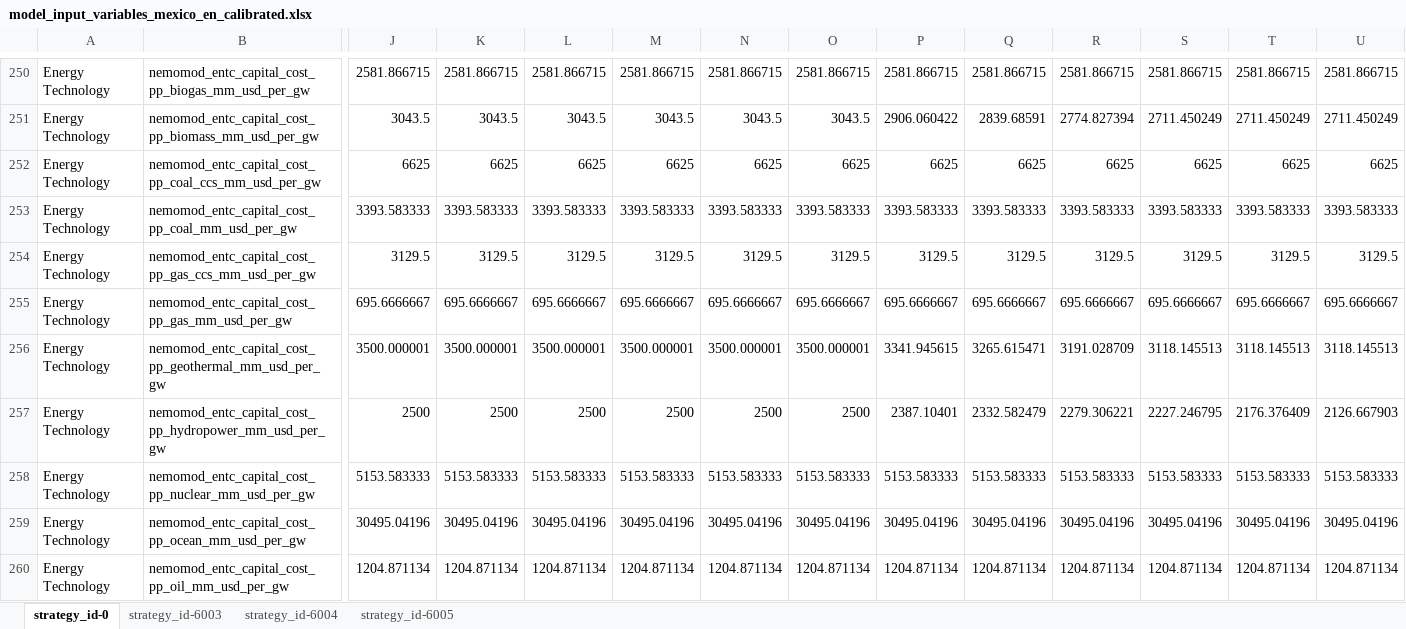
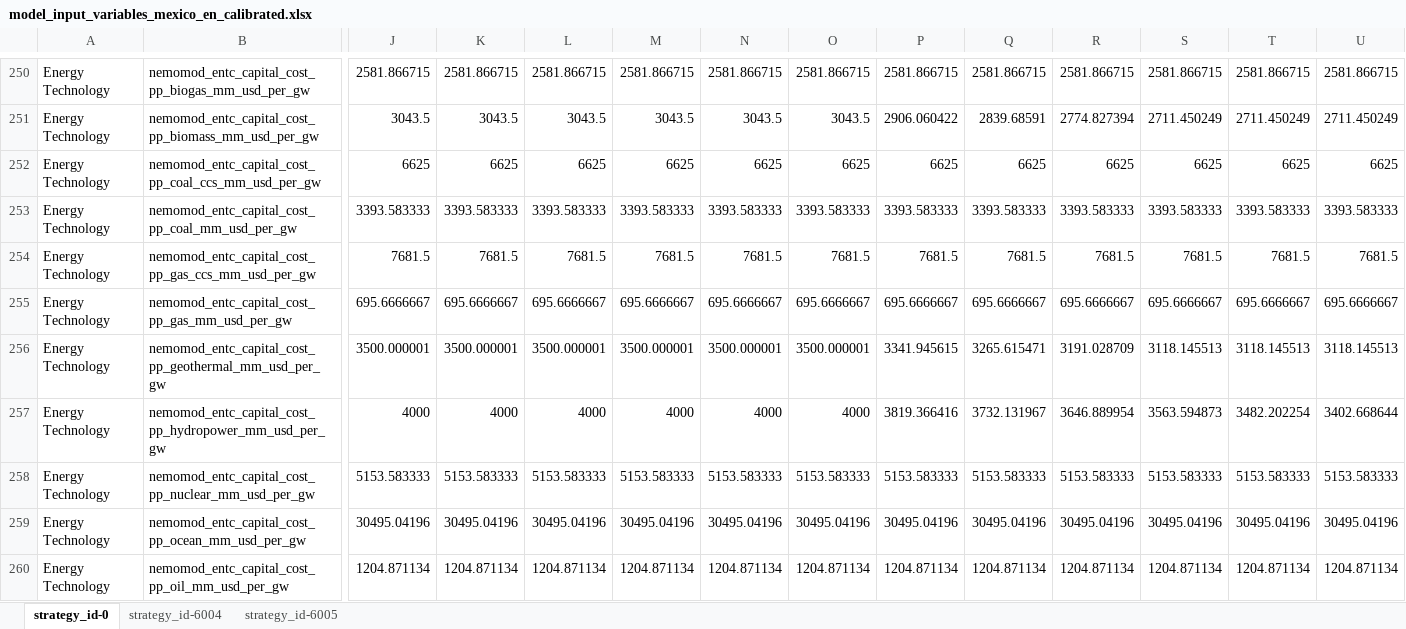
Before and after one commit to sisepuede-framework/ssp_mexico, an Excel workbook: ssp_modeling/transformations/templates/calibrated/mexico/model_input_variables_mexico_en_calibrated.xlsx, sheet strategy_id-0, drawn as a sheet; only a part is shown, gaps mark what is left out; values as stored, in another font and other column widths than the file's, no borders; the diff covers the shown part only; the diff names each change by its address in the sheet, - before the commit and + after, or states it on an @@ line.

```diff
--- a/ssp_modeling/transformations/templates/calibrated/mexico/model_input_variables_mexico_en_calibrated.xlsx (sheet strategy_id-0)
+++ b/ssp_modeling/transformations/templates/calibrated/mexico/model_input_variables_mexico_en_calibrated.xlsx (sheet strategy_id-0)
-sheet tab: strategy_id-6003
-J254: 3129.5
+J254: 7681.5
-K254: 3129.5
+K254: 7681.5
-L254: 3129.5
+L254: 7681.5
-M254: 3129.5
+M254: 7681.5
-N254: 3129.5
+N254: 7681.5
-O254: 3129.5
+O254: 7681.5
-P254: 3129.5
+P254: 7681.5
-Q254: 3129.5
+Q254: 7681.5
-R254: 3129.5
+R254: 7681.5
-S254: 3129.5
+S254: 7681.5
-T254: 3129.5
+T254: 7681.5
-U254: 3129.5
+U254: 7681.5
-J257: 2500
+J257: 4000
-K257: 2500
+K257: 4000
-L257: 2500
+L257: 4000
-M257: 2500
+M257: 4000
-N257: 2500
+N257: 4000
-O257: 2500
+O257: 4000
-P257: 2387.10401
+P257: 3819.366416
-Q257: 2332.582479
+Q257: 3732.131967
-R257: 2279.306221
+R257: 3646.889954
-S257: 2227.246795
+S257: 3563.594873
-T257: 2176.376409
+T257: 3482.202254
-U257: 2126.667903
+U257: 3402.668644
```
Also changed, not shown: 160 edited cells elsewhere in this sheet, sheet strategy_id-6005, sheet strategy_id-6004, ssp_modeling/scenario_mapping/ssp_mexico_transformation_strategy_pemex_vf.xlsx, ssp_modeling/transformations/templates/calibrated/mexico/model_input_variables_mexico_af_calibrated.xlsx, 38 other files.
